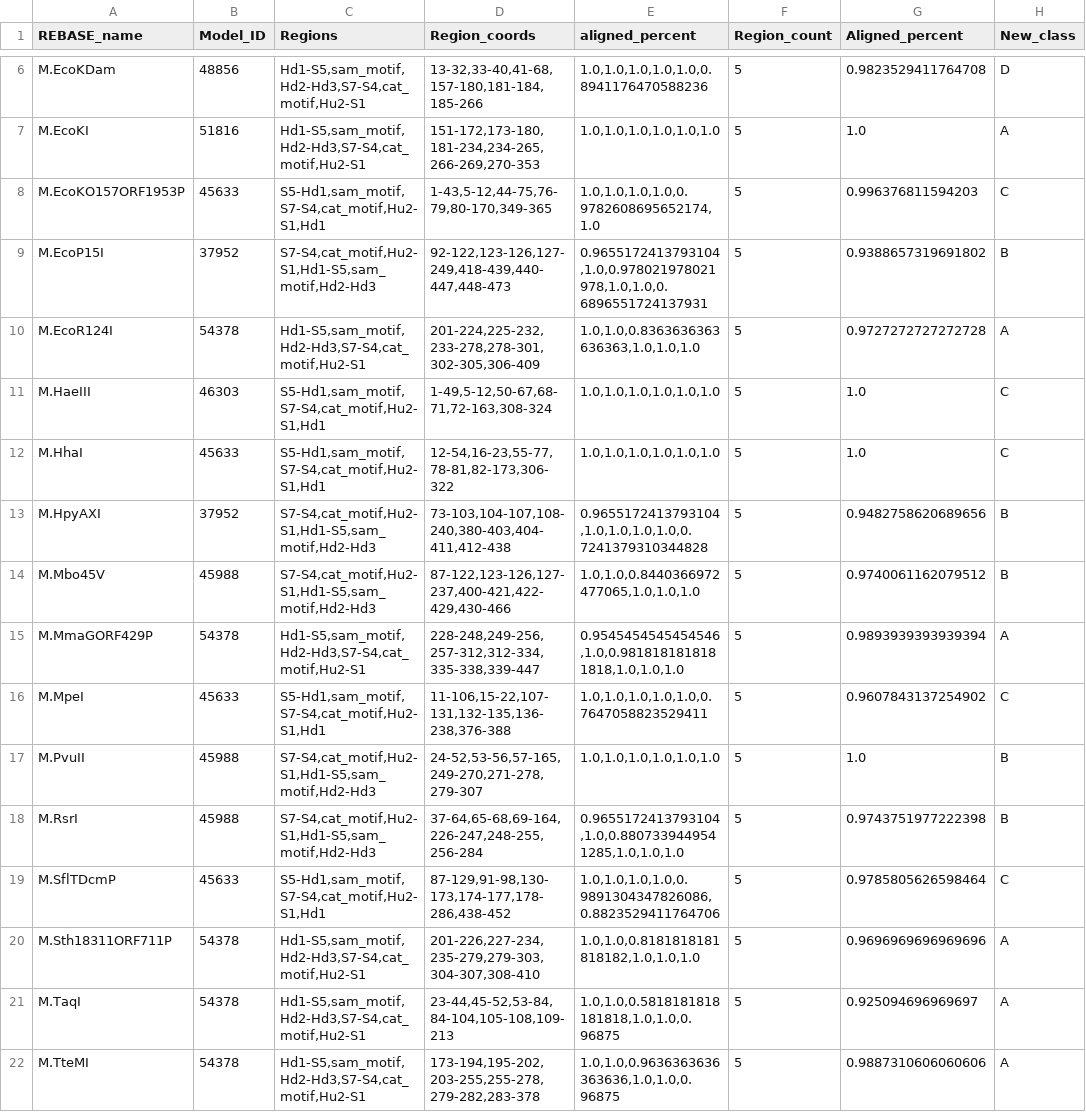
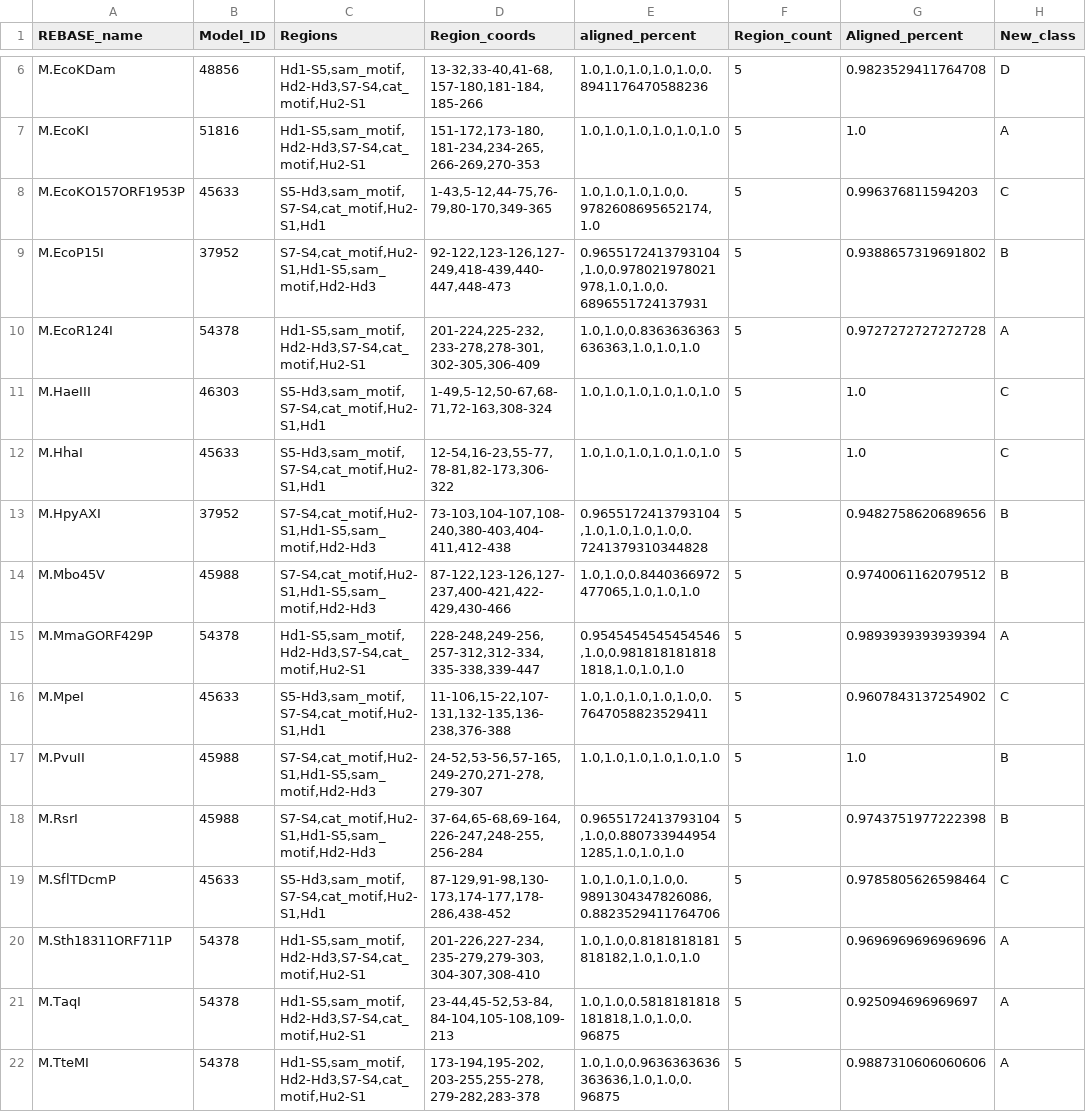
Before and after one commit to MVolobueva/mtase-pipeline, a TSV file: class_withStructure.tsv, drawn as a sheet; only a part is shown, gaps mark what is left out; the diff names each change by its address in the sheet, - before the commit and + after, or states it on an @@ line.

Commit message:
Update class_withStructure.tsv

```diff
--- a/class_withStructure.tsv
+++ b/class_withStructure.tsv
-C8 (Regions): S5-Hd1,sam_motif,S7-S4,cat_motif,Hu2-S1,Hd1
+C8 (Regions): S5-Hd3,sam_motif,S7-S4,cat_motif,Hu2-S1,Hd1
-C11:C12 (Regions): S5-Hd1,sam_motif,S7-S4,cat_motif,Hu2-S1,Hd1
+C11:C12 (Regions): S5-Hd3,sam_motif,S7-S4,cat_motif,Hu2-S1,Hd1
-C16 (Regions): S5-Hd1,sam_motif,S7-S4,cat_motif,Hu2-S1,Hd1
+C16 (Regions): S5-Hd3,sam_motif,S7-S4,cat_motif,Hu2-S1,Hd1
-C19 (Regions): S5-Hd1,sam_motif,S7-S4,cat_motif,Hu2-S1,Hd1
+C19 (Regions): S5-Hd3,sam_motif,S7-S4,cat_motif,Hu2-S1,Hd1
```
